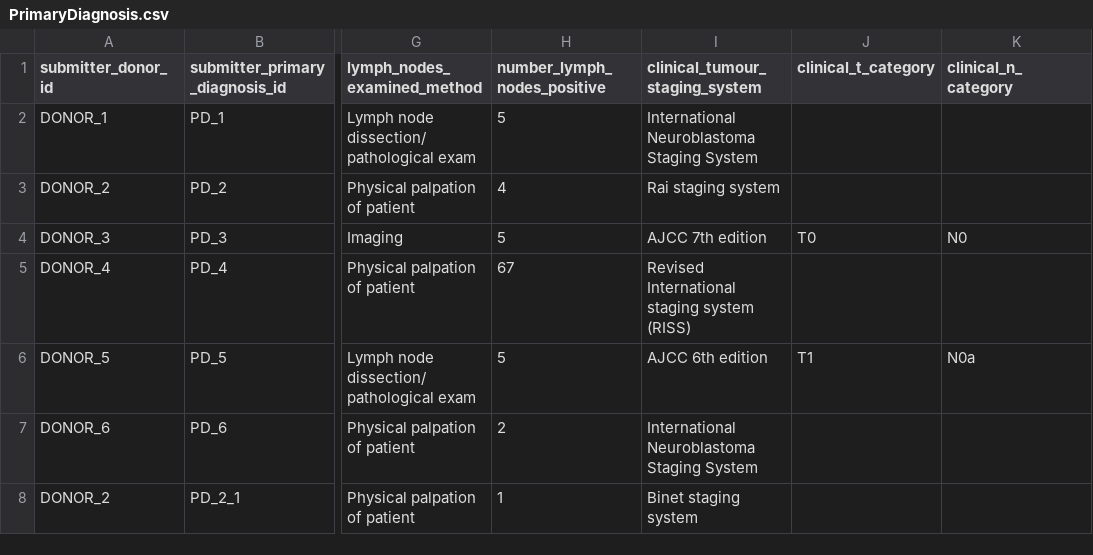
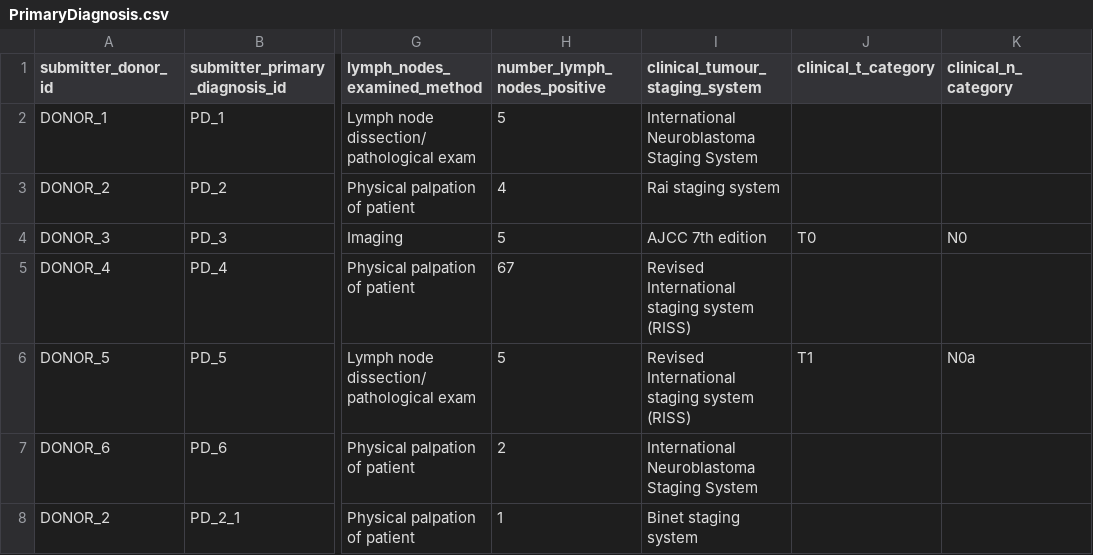
Before and after one commit to CanDIG/clinical_ETL_code, a CSV file: test_data/raw_data/PrimaryDiagnosis.csv, drawn as a sheet; only a part is shown, gaps mark what is left out; the diff names each change by its address in the sheet, - before the commit and + after, or states it on an @@ line.

```diff
--- a/test_data/raw_data/PrimaryDiagnosis.csv
+++ b/test_data/raw_data/PrimaryDiagnosis.csv
-I6 (clinical_tumour_staging_system): AJCC 6th edition
+I6 (clinical_tumour_staging_system): Revised International staging system (RISS)
```
Also changed, not shown: test_data/raw_data/Donor.csv, test_data/raw_data/Radiation.csv, 2 other files.
